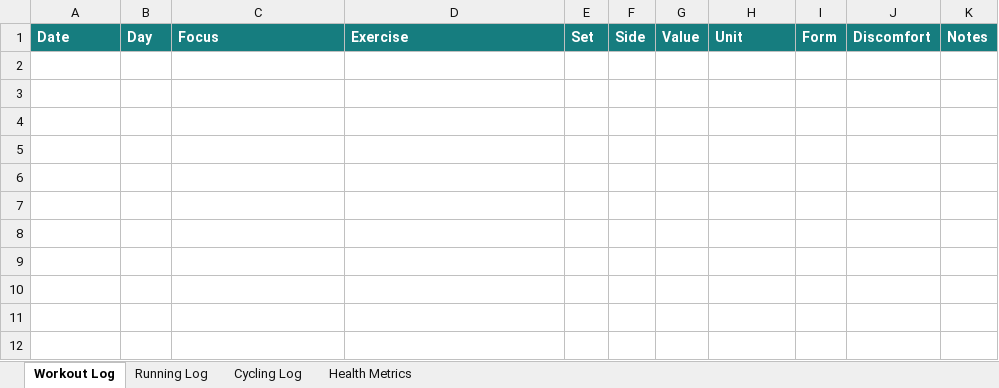
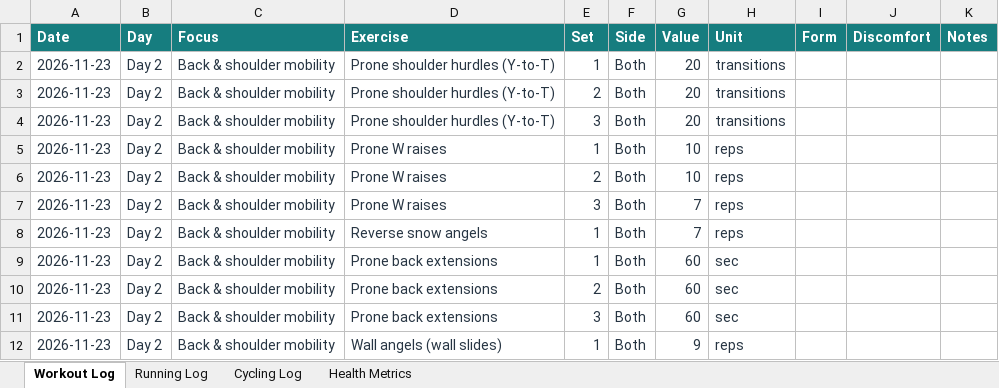
Before and after one commit to Andrew-Hany/calisthenics-training-tracker, an Excel workbook: data/calisthenics_training.xlsx, sheet Workout Log, drawn as a sheet; values as stored, in another font and other column widths than the file's, no borders; the diff names each change by its address in the sheet, - before the commit and + after, or states it on an @@ line.

Commit message:
Refresh training stats

```diff
--- a/data/calisthenics_training.xlsx (sheet Workout Log)
+++ b/data/calisthenics_training.xlsx (sheet Workout Log)
+row 2: 2026-11-23 | Day 2 | Back & shoulder mobility | Prone shoulder hurdles (Y-to-T) | 1 | Both | 20 | transitions
+row 3: 2026-11-23 | Day 2 | Back & shoulder mobility | Prone shoulder hurdles (Y-to-T) | 2 | Both | 20 | transitions
+row 4: 2026-11-23 | Day 2 | Back & shoulder mobility | Prone shoulder hurdles (Y-to-T) | 3 | Both | 20 | transitions
+row 5: 2026-11-23 | Day 2 | Back & shoulder mobility | Prone W raises | 1 | Both | 10 | reps
+row 6: 2026-11-23 | Day 2 | Back & shoulder mobility | Prone W raises | 2 | Both | 10 | reps
+row 7: 2026-11-23 | Day 2 | Back & shoulder mobility | Prone W raises | 3 | Both | 7 | reps
+row 8: 2026-11-23 | Day 2 | Back & shoulder mobility | Reverse snow angels | 1 | Both | 7 | reps
+row 9: 2026-11-23 | Day 2 | Back & shoulder mobility | Prone back extensions | 1 | Both | 60 | sec
+row 10: 2026-11-23 | Day 2 | Back & shoulder mobility | Prone back extensions | 2 | Both | 60 | sec
+row 11: 2026-11-23 | Day 2 | Back & shoulder mobility | Prone back extensions | 3 | Both | 60 | sec
+row 12: 2026-11-23 | Day 2 | Back & shoulder mobility | Wall angels (wall slides) | 1 | Both | 9 | reps
```
Also changed, not shown: 2 other files.
